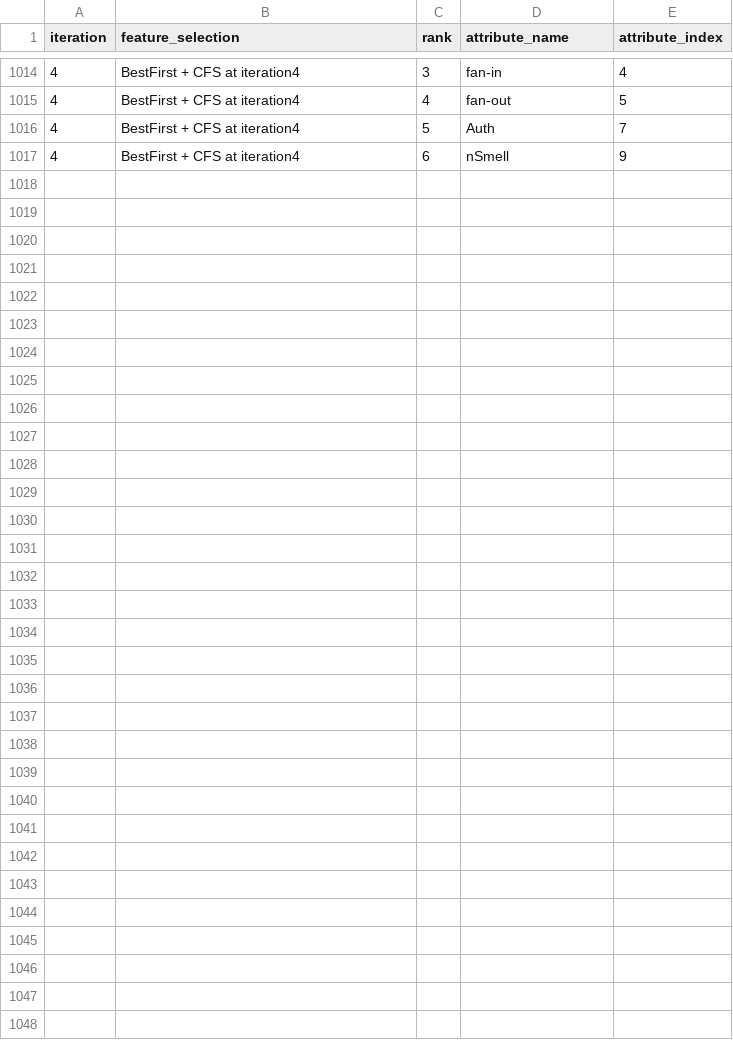
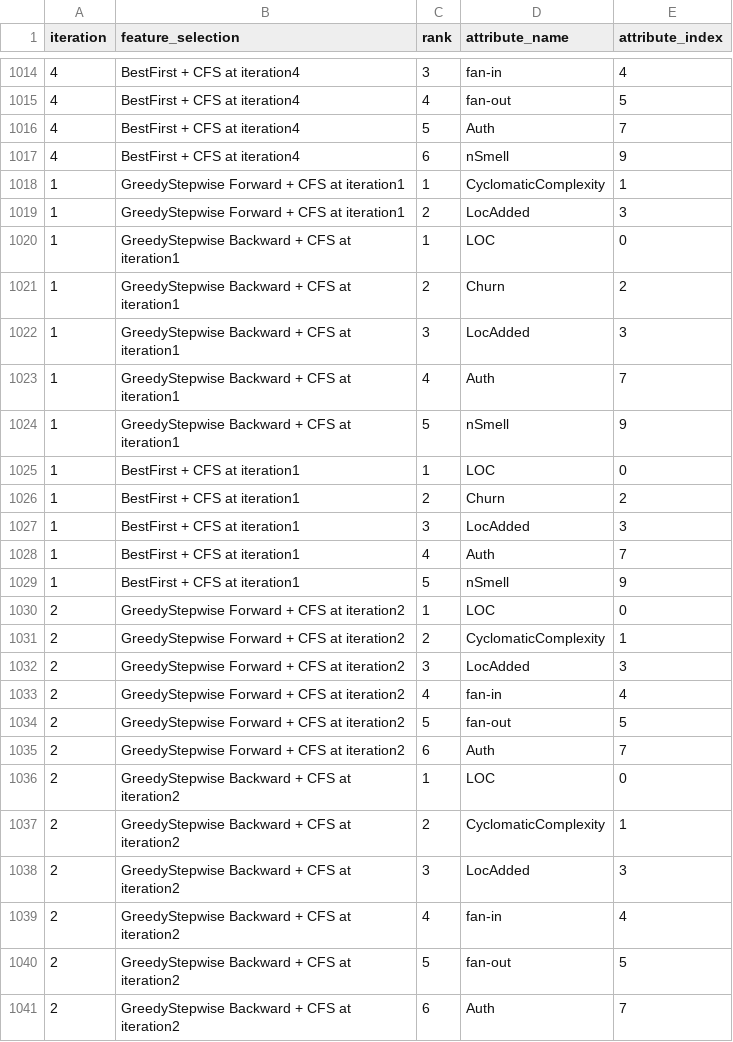
Before and after one commit to Lollogiga/ISW2-Project, a CSV file: src/main/resources/bookkeeper/result/BOOKKEEPER_features_selected_all.csv, drawn as a sheet; only a part is shown, gaps mark what is left out; the diff names each change by its address in the sheet, - before the commit and + after, or states it on an @@ line.

```diff
--- a/src/main/resources/bookkeeper/result/BOOKKEEPER_features_selected_all.csv
+++ b/src/main/resources/bookkeeper/result/BOOKKEEPER_features_selected_all.csv
+row 1018: 1 | GreedyStepwise Forward + CFS at iteration1 | 1 | CyclomaticComplexity | 1
+row 1019: 1 | GreedyStepwise Forward + CFS at iteration1 | 2 | LocAdded | 3
+row 1020: 1 | GreedyStepwise Backward + CFS at iteration1 | 1 | LOC | 0
+row 1021: 1 | GreedyStepwise Backward + CFS at iteration1 | 2 | Churn | 2
+row 1022: 1 | GreedyStepwise Backward + CFS at iteration1 | 3 | LocAdded | 3
+row 1023: 1 | GreedyStepwise Backward + CFS at iteration1 | 4 | Auth | 7
+row 1024: 1 | GreedyStepwise Backward + CFS at iteration1 | 5 | nSmell | 9
+row 1025: 1 | BestFirst + CFS at iteration1 | 1 | LOC | 0
+row 1026: 1 | BestFirst + CFS at iteration1 | 2 | Churn | 2
+row 1027: 1 | BestFirst + CFS at iteration1 | 3 | LocAdded | 3
+row 1028: 1 | BestFirst + CFS at iteration1 | 4 | Auth | 7
+row 1029: 1 | BestFirst + CFS at iteration1 | 5 | nSmell | 9
+row 1030: 2 | GreedyStepwise Forward + CFS at iteration2 | 1 | LOC | 0
+row 1031: 2 | GreedyStepwise Forward + CFS at iteration2 | 2 | CyclomaticComplexity | 1
+row 1032: 2 | GreedyStepwise Forward + CFS at iteration2 | 3 | LocAdded | 3
+row 1033: 2 | GreedyStepwise Forward + CFS at iteration2 | 4 | fan-in | 4
+row 1034: 2 | GreedyStepwise Forward + CFS at iteration2 | 5 | fan-out | 5
+row 1035: 2 | GreedyStepwise Forward + CFS at iteration2 | 6 | Auth | 7
+row 1036: 2 | GreedyStepwise Backward + CFS at iteration2 | 1 | LOC | 0
+row 1037: 2 | GreedyStepwise Backward + CFS at iteration2 | 2 | CyclomaticComplexity | 1
+row 1038: 2 | GreedyStepwise Backward + CFS at iteration2 | 3 | LocAdded | 3
+row 1039: 2 | GreedyStepwise Backward + CFS at iteration2 | 4 | fan-in | 4
+row 1040: 2 | GreedyStepwise Backward + CFS at iteration2 | 5 | fan-out | 5
+row 1041: 2 | GreedyStepwise Backward + CFS at iteration2 | 6 | Auth | 7
```
Also changed, not shown: 2 other files.
